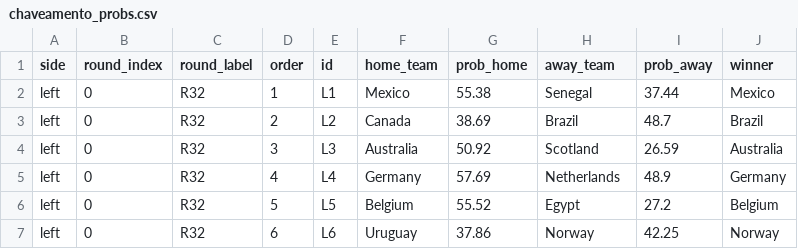
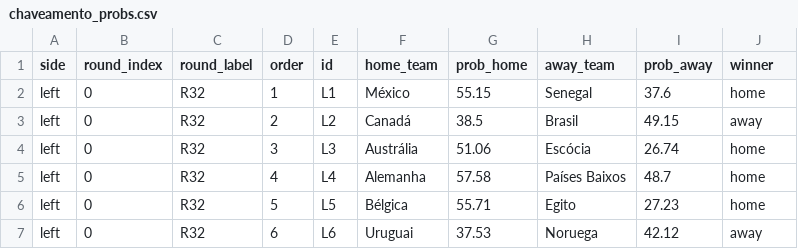
Before and after one commit to jptakeo/WorldCup2026, a CSV file: data/chaveamento_probs.csv, drawn as a sheet; only a part is shown; the diff covers the shown part only.

```diff
--- a/data/chaveamento_probs.csv
+++ b/data/chaveamento_probs.csv
@@ -1,7 +1,7 @@
 side,round_index,round_label,order,id,home_team,prob_home,away_team,prob_away,winner
-left,0,R32,1,L1,Mexico,55.38,Senegal,37.44,Mexico
-left,0,R32,2,L2,Canada,38.69,Brazil,48.7,Brazil
-left,0,R32,3,L3,Australia,50.92,Scotland,26.59,Australia
-left,0,R32,4,L4,Germany,57.69,Netherlands,48.9,Germany
-left,0,R32,5,L5,Belgium,55.52,Egypt,27.2,Belgium
-left,0,R32,6,L6,Uruguay,37.86,Norway,42.25,Norway
+left,0,R32,1,L1,México,55.15,Senegal,37.6,home
+left,0,R32,2,L2,Canadá,38.5,Brasil,49.15,away
+left,0,R32,3,L3,Austrália,51.06,Escócia,26.74,home
+left,0,R32,4,L4,Alemanha,57.58,Países Baixos,48.7,home
+left,0,R32,5,L5,Bélgica,55.71,Egito,27.23,home
+left,0,R32,6,L6,Uruguai,37.53,Noruega,42.12,away
```
Also changed, not shown: 117 edited cells elsewhere in this file, data/probs_fase_de_grupos.csv, data/summary.csv, 5 other files.
